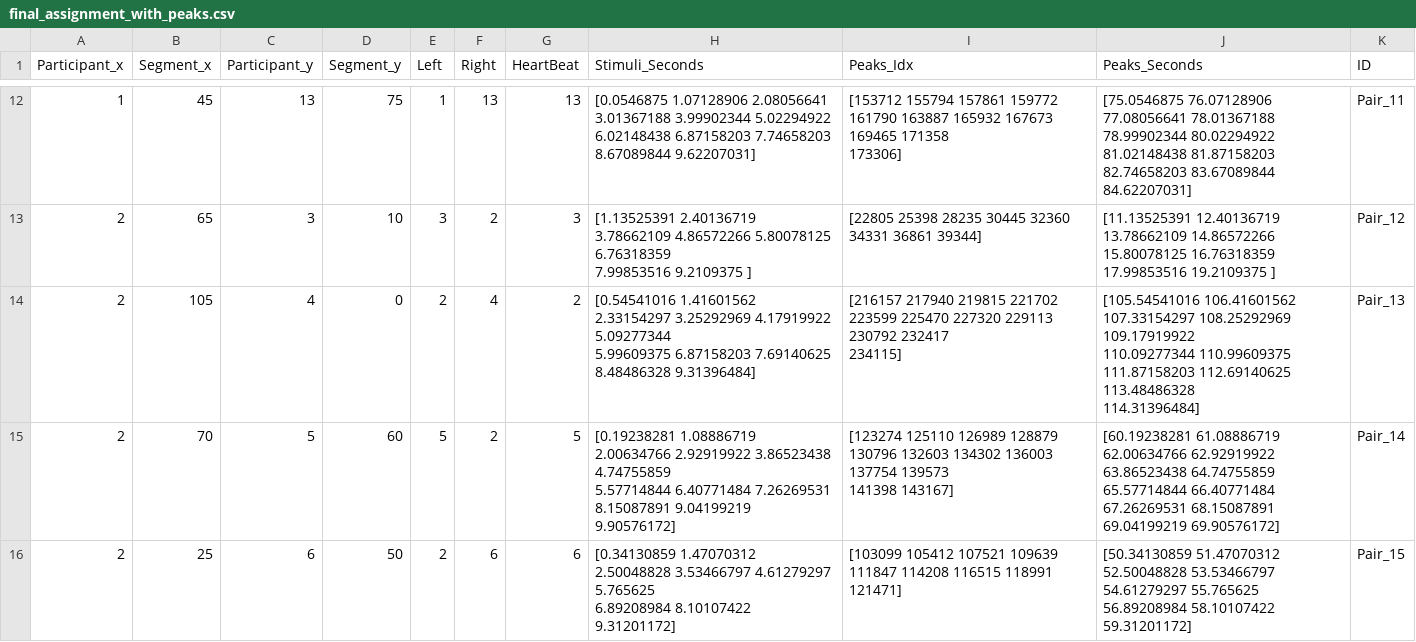
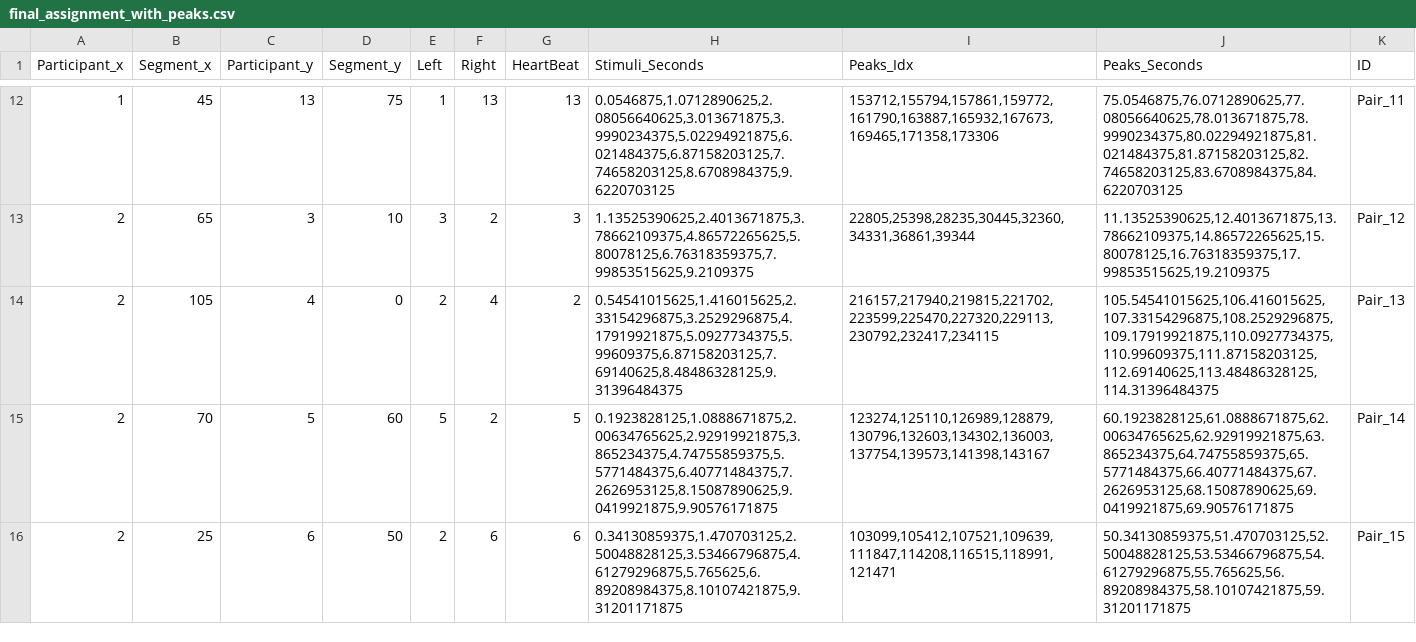
Before and after one commit to JasminThari/HeartbeatPerception, a CSV file: src/assignments/final_assignment_with_peaks.csv, drawn as a sheet; only a part is shown, gaps mark what is left out; the diff covers the shown part only.

```diff
--- a/src/assignments/final_assignment_with_peaks.csv
+++ b/src/assignments/final_assignment_with_peaks.csv
@@ -39,19 +12,5 @@ Participant_x,Segment_x,Participant_y,Segment_y,Left,Right,HeartBeat,Stimuli_Sec
-1,45,13,75,1,13,13,"[0.0546875  1.07128906 2.08056641 3.01367188 3.99902344 5.02294922
- 6.02148438 6.87158203 7.74658203 8.67089844 9.62207031]","[153712 155794 157861 159772 161790 163887 165932 167673 169465 171358
- 173306]","[75.0546875  76.07128906 77.08056641 78.01367188 78.99902344 80.02294922
- 81.02148438 81.87158203 82.74658203 83.67089844 84.62207031]",Pair_11
-2,65,3,10,3,2,3,"[1.13525391 2.40136719 3.78662109 4.86572266 5.80078125 6.76318359
- 7.99853516 9.2109375 ]",[22805 25398 28235 30445 32360 34331 36861 39344],"[11.13525391 12.40136719 13.78662109 14.86572266 15.80078125 16.76318359
- 17.99853516 19.2109375 ]",Pair_12
-2,105,4,0,2,4,2,"[0.54541016 1.41601562 2.33154297 3.25292969 4.17919922 5.09277344
- 5.99609375 6.87158203 7.69140625 8.48486328 9.31396484]","[216157 217940 219815 221702 223599 225470 227320 229113 230792 232417
- 234115]","[105.54541016 106.41601562 107.33154297 108.25292969 109.17919922
- 110.09277344 110.99609375 111.87158203 112.69140625 113.48486328
- 114.31396484]",Pair_13
-2,70,5,60,5,2,5,"[0.19238281 1.08886719 2.00634766 2.92919922 3.86523438 4.74755859
- 5.57714844 6.40771484 7.26269531 8.15087891 9.04199219 9.90576172]","[123274 125110 126989 128879 130796 132603 134302 136003 137754 139573
- 141398 143167]","[60.19238281 61.08886719 62.00634766 62.92919922 63.86523438 64.74755859
- 65.57714844 66.40771484 67.26269531 68.15087891 69.04199219 69.90576172]",Pair_14
-2,25,6,50,2,6,6,"[0.34130859 1.47070312 2.50048828 3.53466797 4.61279297 5.765625
- 6.89208984 8.10107422 9.31201172]",[103099 105412 107521 109639 111847 114208 116515 118991 121471],"[50.34130859 51.47070312 52.50048828 53.53466797 54.61279297 55.765625
- 56.89208984 58.10107422 59.31201172]",Pair_15
+1,45,13,75,1,13,13,"0.0546875,1.0712890625,2.08056640625,3.013671875,3.9990234375,5.02294921875,6.021484375,6.87158203125,7.74658203125,8.6708984375,9.6220703125","153712,155794,157861,159772,161790,163887,165932,167673,169465,171358,173306","75.0546875,76.0712890625,77.08056640625,78.013671875,78.9990234375,80.02294921875,81.021484375,81.87158203125,82.74658203125,83.6708984375,84.6220703125",Pair_11
+2,65,3,10,3,2,3,"1.13525390625,2.4013671875,3.78662109375,4.86572265625,5.80078125,6.76318359375,7.99853515625,9.2109375","22805,25398,28235,30445,32360,34331,36861,39344","11.13525390625,12.4013671875,13.78662109375,14.86572265625,15.80078125,16.76318359375,17.99853515625,19.2109375",Pair_12
+2,105,4,0,2,4,2,"0.54541015625,1.416015625,2.33154296875,3.2529296875,4.17919921875,5.0927734375,5.99609375,6.87158203125,7.69140625,8.48486328125,9.31396484375","216157,217940,219815,221702,223599,225470,227320,229113,230792,232417,234115","105.54541015625,106.416015625,107.33154296875,108.2529296875,109.17919921875,110.0927734375,110.99609375,111.87158203125,112.69140625,113.48486328125,114.31396484375",Pair_13
+2,70,5,60,5,2,5,"0.1923828125,1.0888671875,2.00634765625,2.92919921875,3.865234375,4.74755859375,5.5771484375,6.40771484375,7.2626953125,8.15087890625,9.0419921875,9.90576171875","123274,125110,126989,128879,130796,132603,134302,136003,137754,139573,141398,143167","60.1923828125,61.0888671875,62.00634765625,62.92919921875,63.865234375,64.74755859375,65.5771484375,66.40771484375,67.2626953125,68.15087890625,69.0419921875,69.90576171875",Pair_14
+2,25,6,50,2,6,6,"0.34130859375,1.470703125,2.50048828125,3.53466796875,4.61279296875,5.765625,6.89208984375,8.10107421875,9.31201171875","103099,105412,107521,109639,111847,114208,116515,118991,121471","50.34130859375,51.470703125,52.50048828125,53.53466796875,54.61279296875,55.765625,56.89208984375,58.10107421875,59.31201171875",Pair_15
```
Also changed, not shown: 183 edited cells elsewhere in this file, 5 other files.
